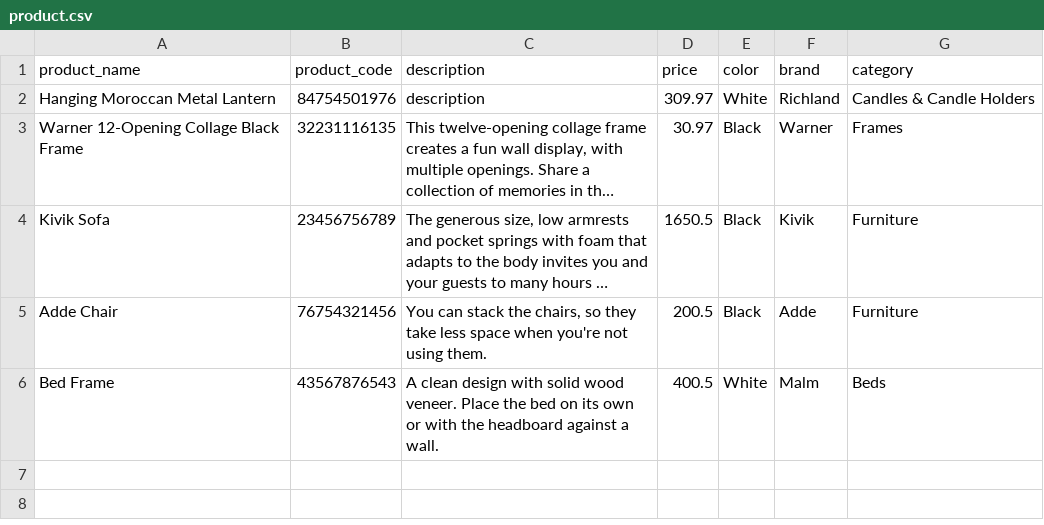
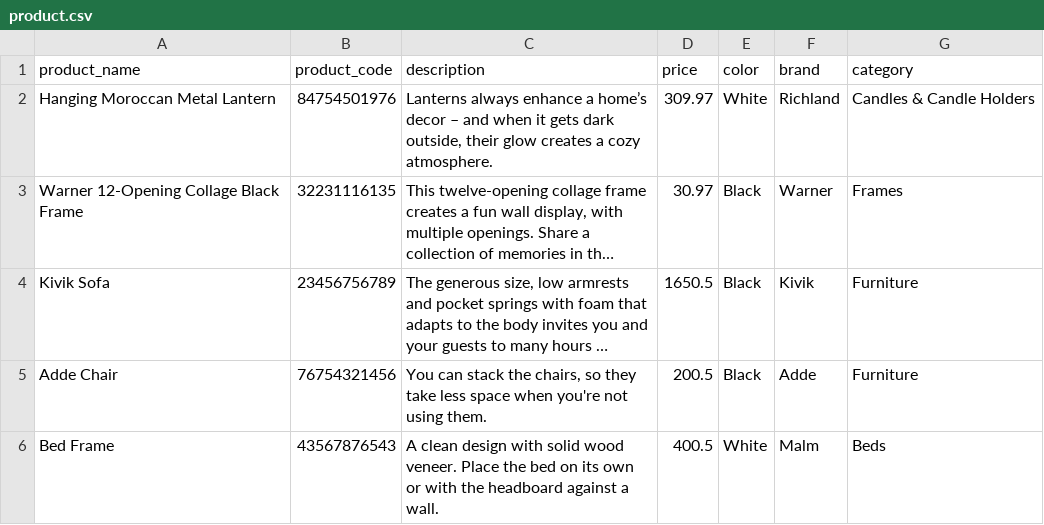
Before and after one commit to edaekeyilmazz/HomeDecor, a CSV file: public/uploads/product.csv, drawn as a sheet; long unchanged cells end in …; the diff names each change by its address in the sheet, - before the commit and + after, or states it on an @@ line.

Commit message:
updated csv data

```diff
--- a/public/uploads/product.csv
+++ b/public/uploads/product.csv
-C2 (description): description
+C2 (description): Lanterns always enhance a home’s decor – and when it gets dark outside, their glow creates a cozy atmosphere.
```
Also changed, not shown: 2 other files.
